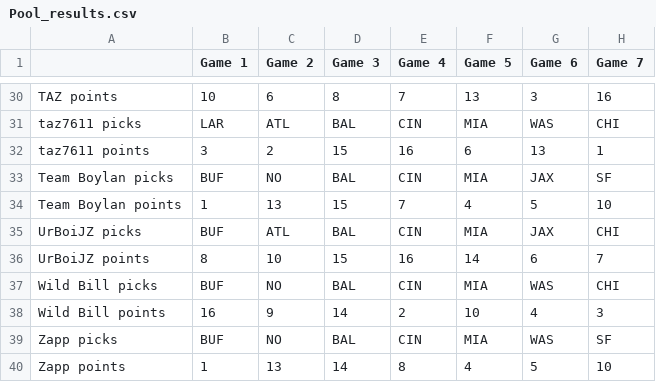
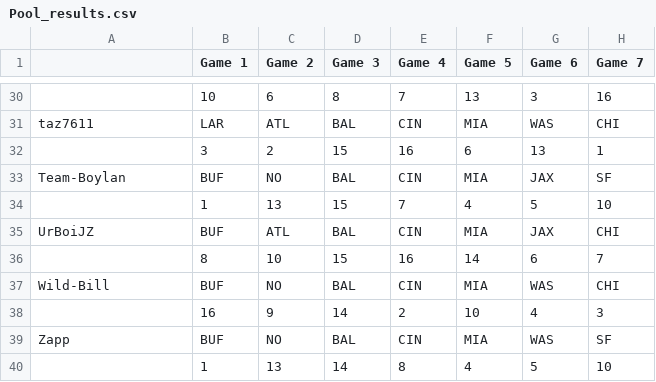
Before and after one commit to michaelzwartz/Confidence-pool, a CSV file: Pool_results.csv, drawn as a sheet; only a part is shown, gaps mark what is left out; the diff covers the shown part only; the diff names each change by its address in the sheet, - before the commit and + after, or states it on an @@ line.

```diff
--- a/Pool_results.csv
+++ b/Pool_results.csv
-A30: TAZ points
+A30: (empty)
-A31: taz7611 picks
+A31: taz7611
-A32: taz7611 points
+A32: (empty)
-A33: Team Boylan picks
+A33: Team-Boylan
-A34: Team Boylan points
+A34: (empty)
-A35: UrBoiJZ picks
+A35: UrBoiJZ
-A36: UrBoiJZ points
+A36: (empty)
-A37: Wild Bill picks
+A37: Wild-Bill
-A38: Wild Bill points
+A38: (empty)
-A39: Zapp picks
+A39: Zapp
-A40: Zapp points
+A40: (empty)
```
Also changed, not shown: 27 edited cells elsewhere in this file.
